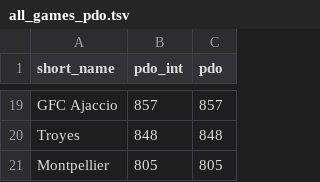
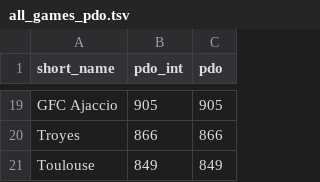
Before and after one commit to damiengo/saf, a TSV file: data/stats/2015/all_games_pdo.tsv, drawn as a sheet; only a part is shown, gaps mark what is left out; removed rows and columns are numbered as before the commit, all else as after; the diff covers the shown part only; the diff names each change by its address in the sheet, - before the commit and + after, or states it on an @@ line.

```diff
--- a/data/stats/2015/all_games_pdo.tsv
+++ b/data/stats/2015/all_games_pdo.tsv
-B19 (pdo_int): 857
+B19 (pdo_int): 905
-C19 (pdo): 857
+C19 (pdo): 905
-B20 (pdo_int): 848
+B20 (pdo_int): 866
-C20 (pdo): 848
+C20 (pdo): 866
-row 21: Montpellier | 805 | 805
+row 21: Toulouse | 849 | 849
```
Also changed, not shown: 10 added rows, 10 removed rows and 12 edited cells elsewhere in this file, data/stats/2015/all_games_sot.tsv, data/stats/2015/all_games_tsr.tsv, 33 other files.
